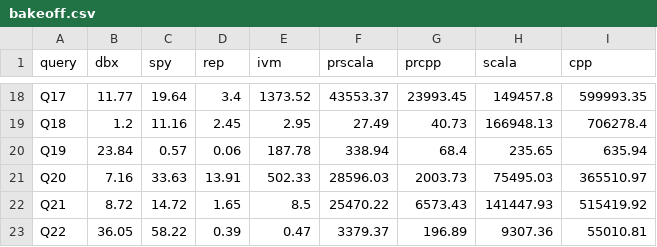
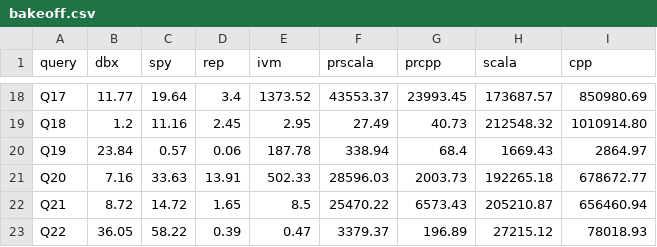
Before and after one commit to dbtoaster/dbtoaster-a5, a CSV file: doc/site/data/bakeoff.csv, drawn as a sheet; only a part is shown, gaps mark what is left out; the diff covers the shown part only; the diff names each change by its address in the sheet, - before the commit and + after, or states it on an @@ line.

```diff
--- a/doc/site/data/bakeoff.csv
+++ b/doc/site/data/bakeoff.csv
-H18 (scala): 149457.8
+H18 (scala): 173687.57
-I18 (cpp): 599993.35
+I18 (cpp): 850980.69
-H19 (scala): 166948.13
+H19 (scala): 212548.32
-I19 (cpp): 706278.4
+I19 (cpp): 1010914.80
-H20 (scala): 235.65
+H20 (scala): 1669.43
-I20 (cpp): 635.94
+I20 (cpp): 2864.97
-H21 (scala): 75495.03
+H21 (scala): 192265.18
-I21 (cpp): 365510.97
+I21 (cpp): 678672.77
-H22 (scala): 141447.93
+H22 (scala): 205210.87
-I22 (cpp): 515419.92
+I22 (cpp): 656460.94
-H23 (scala): 9307.36
+H23 (scala): 27215.12
-I23 (cpp): 55010.81
+I23 (cpp): 78018.93
```
Also changed, not shown: 32 edited cells elsewhere in this file, doc/site_html/data/bakeoff.csv, 3 other files.
